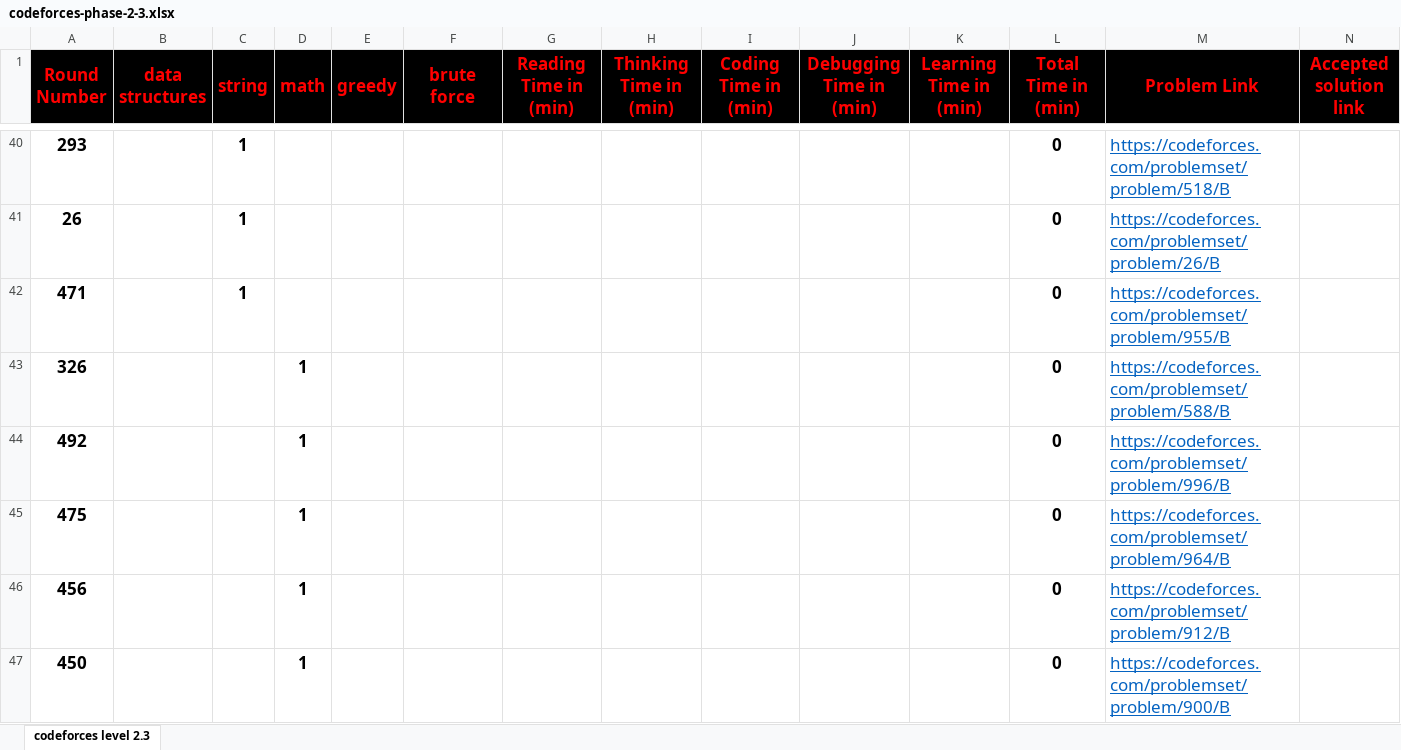
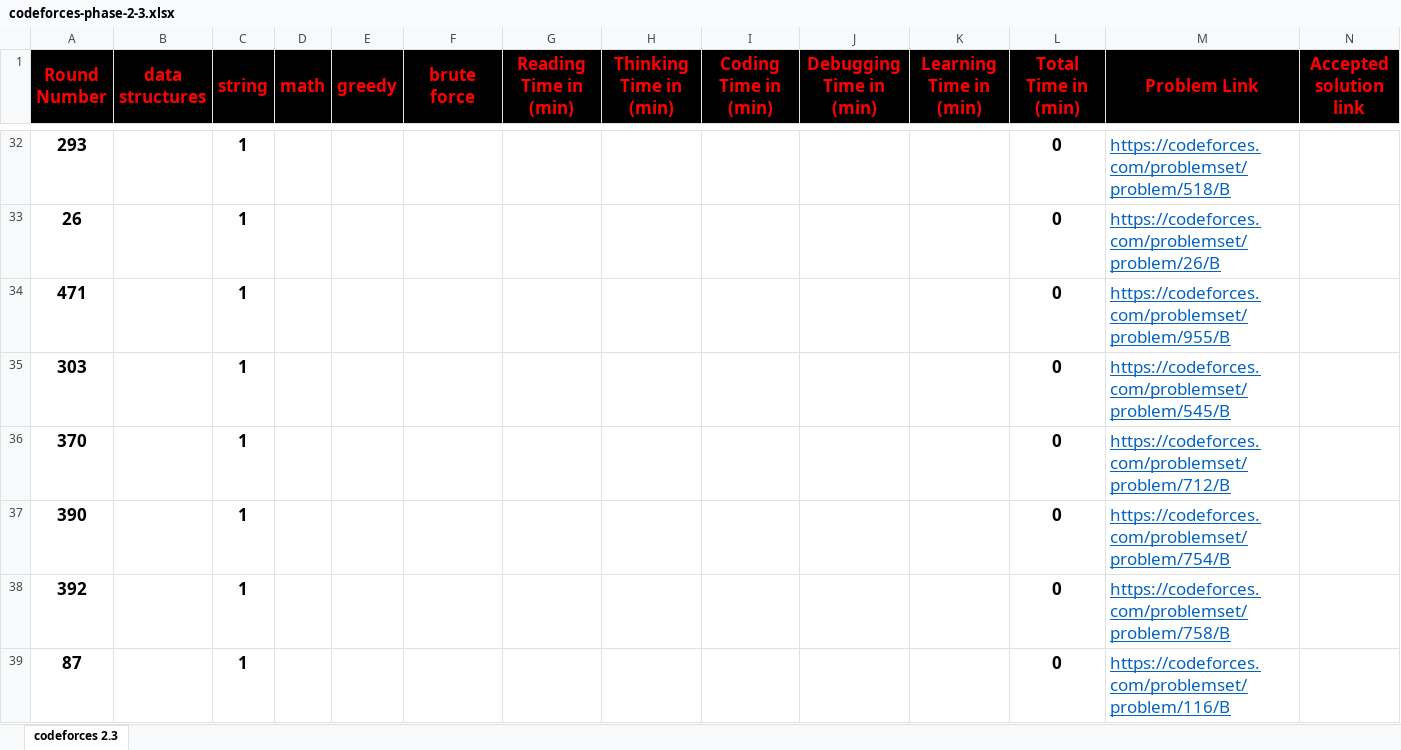
Before and after one commit to cs-MohamedAyman/Problem-Solving-Training, an Excel workbook: level-2/codeforces/phase-2-3/codeforces-phase-2-3.xlsx, sheet codeforces 2.3, drawn as a sheet; only a part is shown, gaps mark what is left out; the shorter side is filled out with more unchanged rows; values as stored, in another font and other column widths than the file's, no borders; conditional formats not drawn; the diff covers the shown part only; the diff names each change by its address in the sheet, - before the commit and + after, or states it on an @@ line.

```diff
--- a/level-2/codeforces/phase-2-3/codeforces-phase-2-3.xlsx (sheet codeforces 2.3)
+++ b/level-2/codeforces/phase-2-3/codeforces-phase-2-3.xlsx (sheet codeforces 2.3)
-sheet tab: codeforces level 2.3
+sheet tab: codeforces 2.3
+row 35: 303 |  | 1 |  |  |  |  |  |  |  |  | 0 | https://codeforces.com/problemset/problem/545/B
+row 36: 370 |  | 1 |  |  |  |  |  |  |  |  | 0 | https://codeforces.com/problemset/problem/712/B
+row 37: 390 |  | 1 |  |  |  |  |  |  |  |  | 0 | https://codeforces.com/problemset/problem/754/B
+row 38: 392 |  | 1 |  |  |  |  |  |  |  |  | 0 | https://codeforces.com/problemset/problem/758/B
+row 39: 87 |  | 1 |  |  |  |  |  |  |  |  | 0 | https://codeforces.com/problemset/problem/116/B
```
Also changed, not shown: 22 added rows, 8 removed rows and 11 edited cells elsewhere in this sheet, formulas that keep their value, level-2/codeforces/phase-2-1/codeforces-phase-2-1.xlsx, level-2/codeforces/phase-2-2/codeforces-phase-2-2.xlsx, 21 other files.
